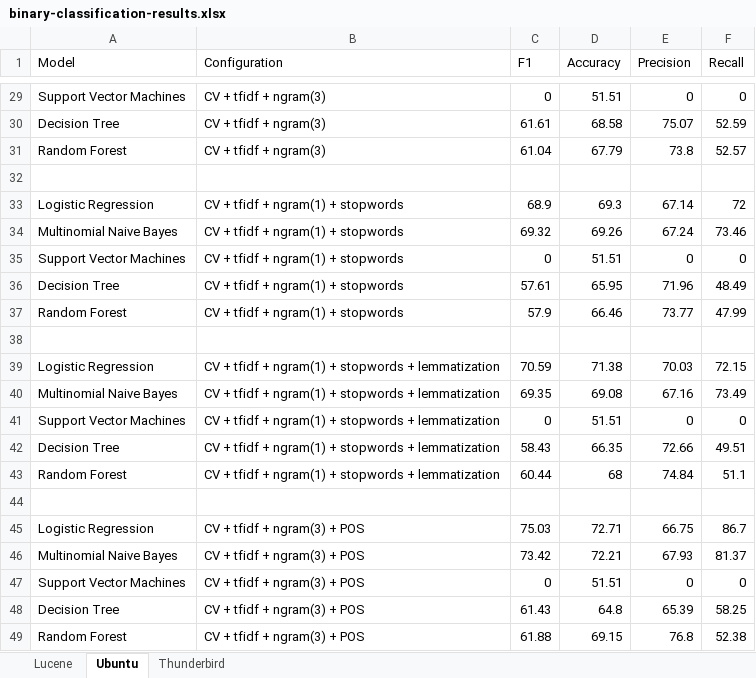
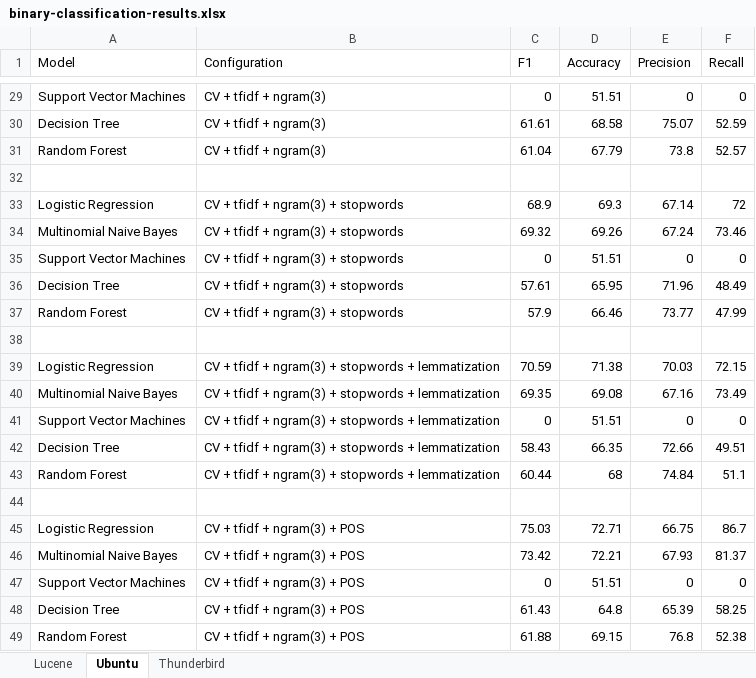
Before and after one commit to ansin218/master-thesis, an Excel workbook: thesis-binary-classification/binary-classification-results.xlsx, sheet Ubuntu, drawn as a sheet; only a part is shown, gaps mark what is left out; values as stored, in another font and other column widths than the file's, no borders; the diff names each change by its address in the sheet, - before the commit and + after, or states it on an @@ line.

```diff
--- a/thesis-binary-classification/binary-classification-results.xlsx (sheet Ubuntu)
+++ b/thesis-binary-classification/binary-classification-results.xlsx (sheet Ubuntu)
-B33:B37 (Configuration): CV + tfidf + ngram(1) + stopwords
+B33:B37 (Configuration): CV + tfidf + ngram(3) + stopwords
-B39:B43 (Configuration): …tfidf + ngram(1) + stopwords…
+B39:B43 (Configuration): …tfidf + ngram(3) + stopwords…
```
Also changed, not shown: sheet Thunderbird, thesis-binary-relevance/Binary-Transformation-Results.xlsx, 8 other files.
